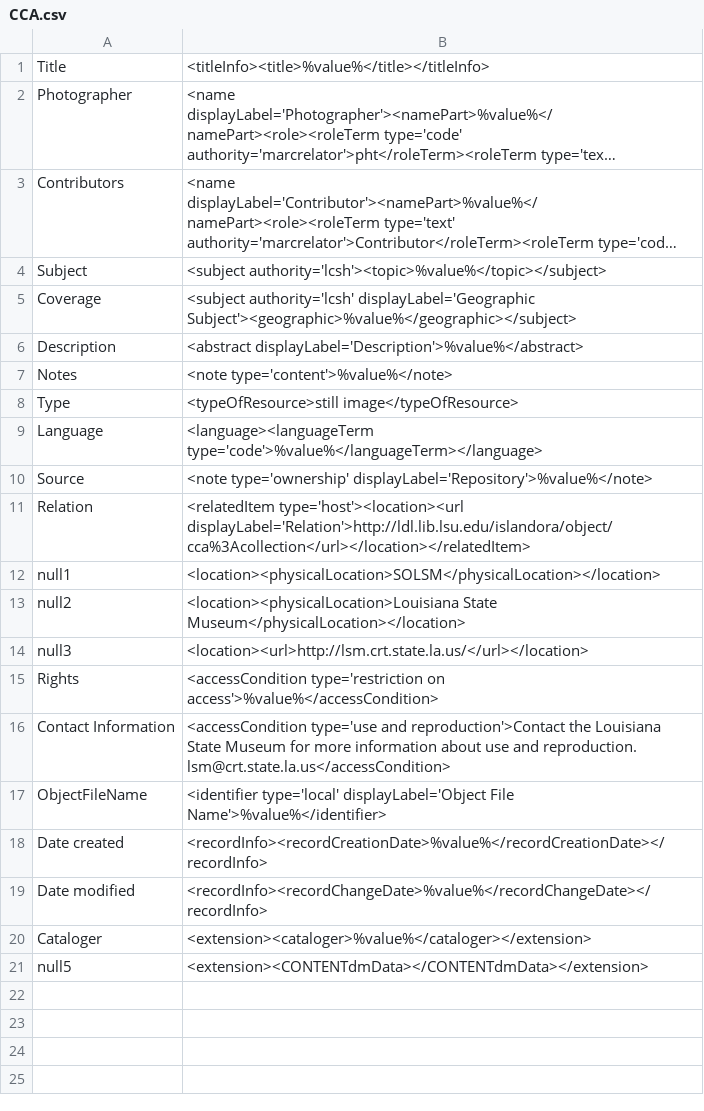
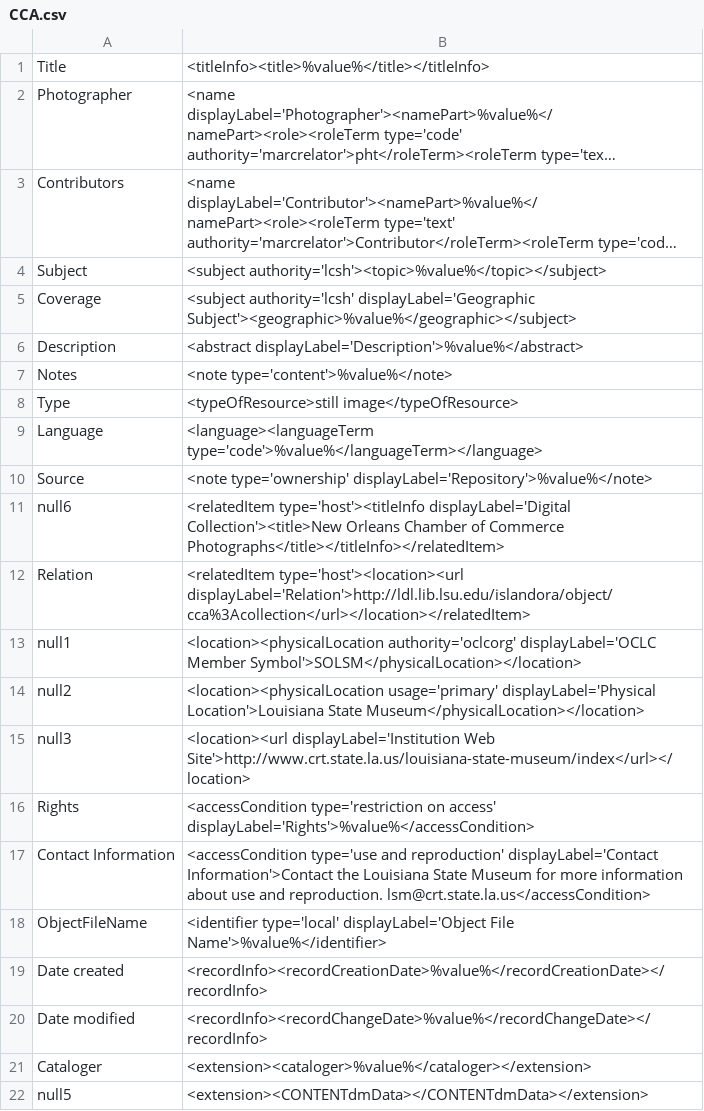
Before and after one commit to rtilla1/mik, a CSV file: extras/lsu/mappings_files/CCA.csv, drawn as a sheet; long unchanged cells end in ….

Commit message:
revising mappings files... location, etc.

```diff
--- a/extras/lsu/mappings_files/CCA.csv
+++ b/extras/lsu/mappings_files/CCA.csv
@@ -10,8 +10,9 @@ Language,"<language><languageTerm type='code'>%value%</languageTerm></language>"
 Source,"<note type='ownership' displayLabel='Repository'>%value%</note>"
+null6,"<relatedItem type='host'><titleInfo displayLabel='Digital Collection'><title>New Orleans Chamber of Commerce Photographs</title></titleInfo></relatedItem>"
 Relation,"<relatedItem type='host'><location><url displayLabel='Relation'>http://ldl.lib.lsu.edu/islandora/object/cca%3Acollection</url></location></relatedItem>"
-null1,"<location><physicalLocation>SOLSM</physicalLocation></location>"
-null2,"<location><physicalLocation>Louisiana State Museum</physicalLocation></location>"
-null3,"<location><url>http://lsm.crt.state.la.us/</url></location>"	
-Rights,"<accessCondition type='restriction on access'>%value%</accessCondition>"
-Contact Information,"<accessCondition type='use and reproduction'>Contact the Louisiana State Museum for more information about use and reproduction. lsm@crt.state.la.us</accessCondition>"
+null1,"<location><physicalLocation authority='oclcorg' displayLabel='OCLC Member Symbol'>SOLSM</physicalLocation></location>"
+null2,"<location><physicalLocation usage='primary' displayLabel='Physical Location'>Louisiana State Museum</physicalLocation></location>"
+null3,"<location><url displayLabel='Institution Web Site'>http://www.crt.state.la.us/louisiana-state-museum/index</url></location>"
+Rights,"<accessCondition type='restriction on access' displayLabel='Rights'>%value%</accessCondition>"
+Contact Information,"<accessCondition type='use and reproduction' displayLabel='Contact Information'>Contact the Louisiana State Museum for more information about use and reproduction. lsm@crt.state.la.us</accessCondition>"
 ObjectFileName,"<identifier type='local' displayLabel='Object File Name'>%value%</identifier>"
```
